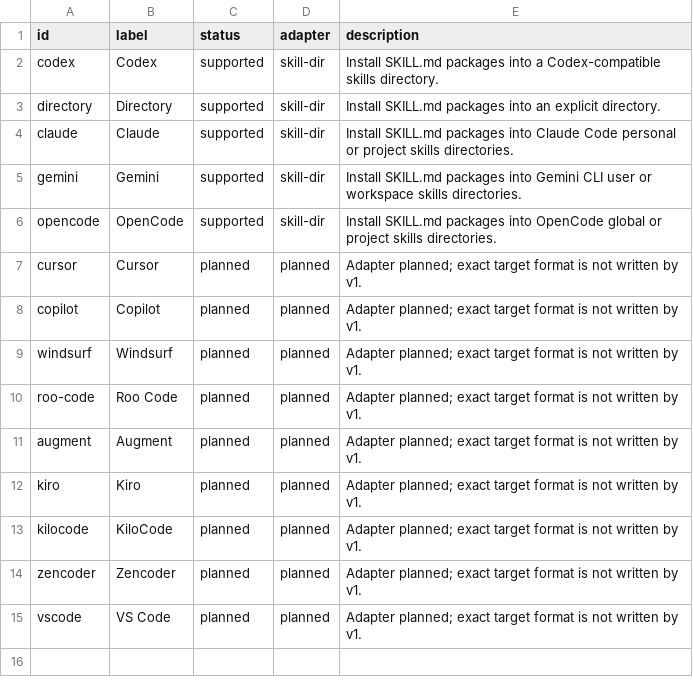
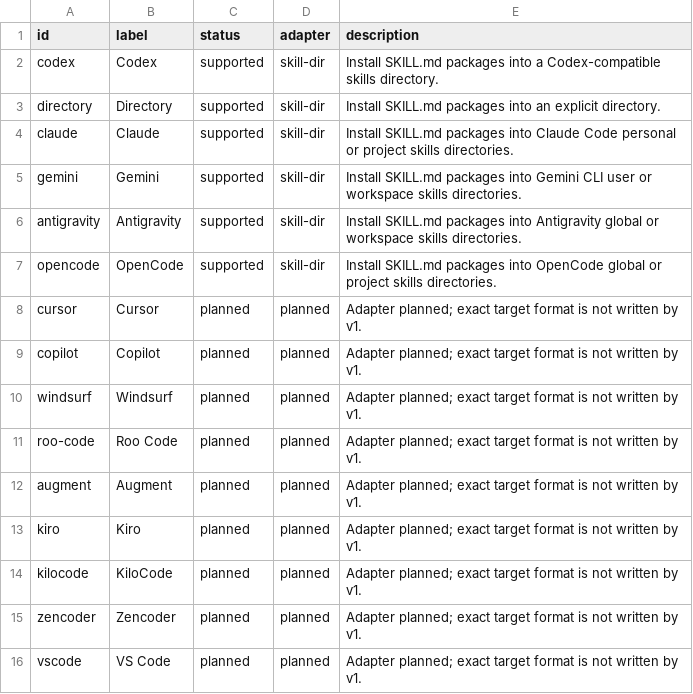
Before and after one commit to assurrussa/skillhub, a TSV file: targets/targets.tsv, drawn as a sheet.

Commit message:
fix: make installed skillhub standalone and add antigravity

```diff
--- a/targets/targets.tsv
+++ b/targets/targets.tsv
@@ -5,2 +5,3 @@ claude	Claude	supported	skill-dir	Install SKILL.md packages into Claude Code per
 gemini	Gemini	supported	skill-dir	Install SKILL.md packages into Gemini CLI user or workspace skills directories.
+antigravity	Antigravity	supported	skill-dir	Install SKILL.md packages into Antigravity global or workspace skills directories.
 opencode	OpenCode	supported	skill-dir	Install SKILL.md packages into OpenCode global or project skills directories.
```
Also changed, not shown: 19 other files.
